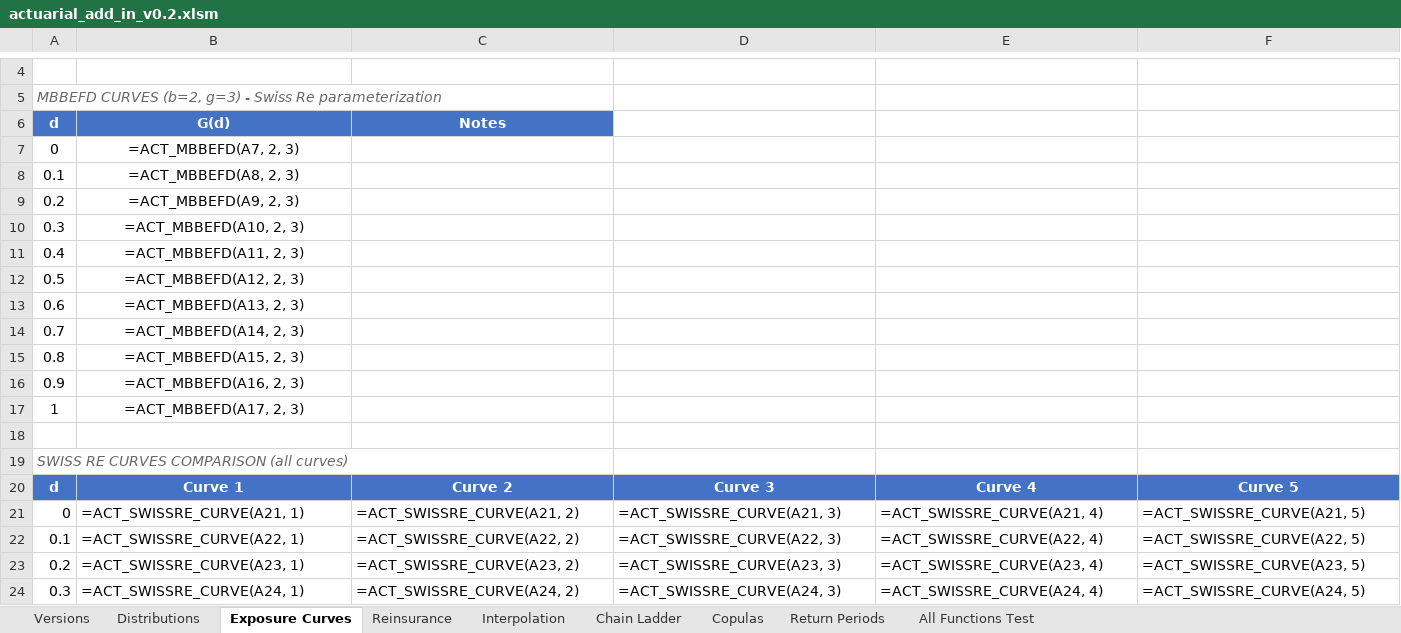
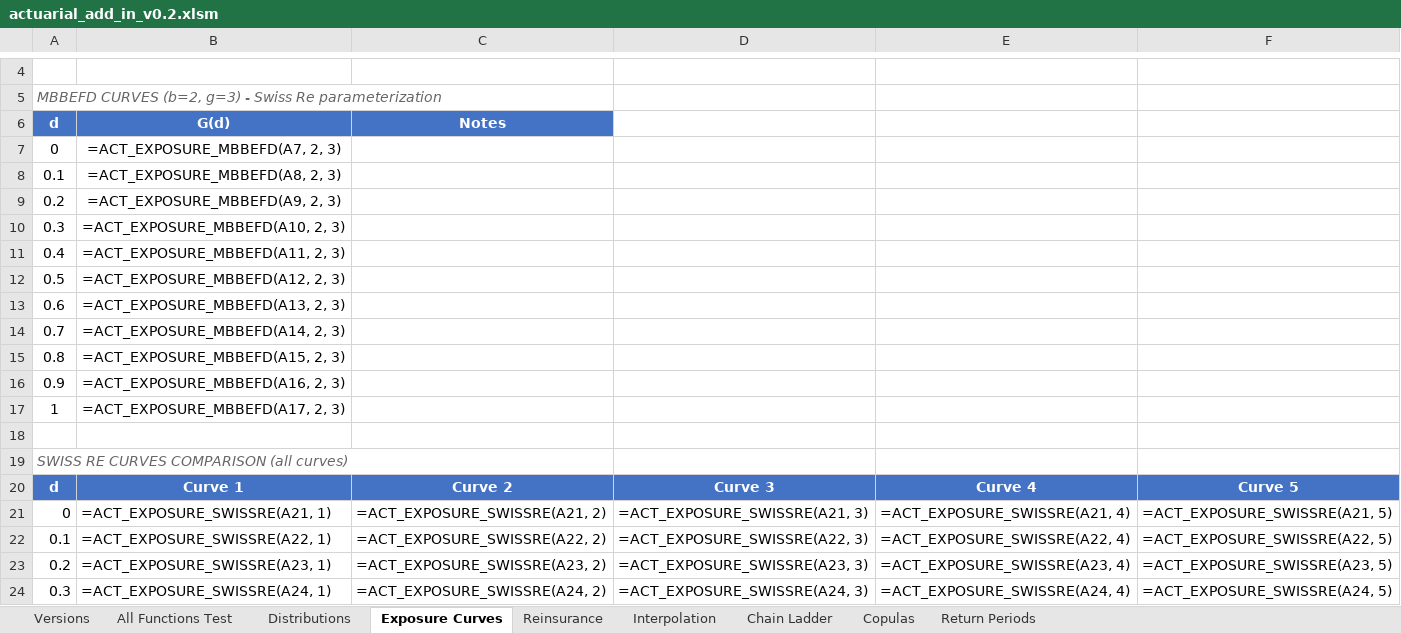
Before and after one commit to mdevans21/actuarial_add_in, an Excel workbook: excel/actuarial_add_in_v0.2.xlsm, sheet Exposure Curves, drawn as a sheet; only a part is shown, gaps mark what is left out; values as stored, in another font and other column widths than the file's, no borders; formulas without a stored value are shown as written; charts and pictures not drawn; the diff covers the shown part only; the diff names each change by its address in the sheet, - before the commit and + after, or states it on an @@ line.

```diff
--- a/excel/actuarial_add_in_v0.2.xlsm (sheet Exposure Curves)
+++ b/excel/actuarial_add_in_v0.2.xlsm (sheet Exposure Curves)
@@ sheet tab order changed: Versions | All Functions Test | Distributions | Exposure Curves | Reinsurance | Interpolation | Chain Ladder | Copulas | Return Periods @@
-B7: =ACT_MBBEFD(A7, 2, 3)
+B7: =ACT_EXPOSURE_MBBEFD(A7, 2, 3)
-B8: =ACT_MBBEFD(A8, 2, 3)
+B8: =ACT_EXPOSURE_MBBEFD(A8, 2, 3)
-B9: =ACT_MBBEFD(A9, 2, 3)
+B9: =ACT_EXPOSURE_MBBEFD(A9, 2, 3)
-B10: =ACT_MBBEFD(A10, 2, 3)
+B10: =ACT_EXPOSURE_MBBEFD(A10, 2, 3)
-B11: =ACT_MBBEFD(A11, 2, 3)
+B11: =ACT_EXPOSURE_MBBEFD(A11, 2, 3)
-B12: =ACT_MBBEFD(A12, 2, 3)
+B12: =ACT_EXPOSURE_MBBEFD(A12, 2, 3)
-B13: =ACT_MBBEFD(A13, 2, 3)
+B13: =ACT_EXPOSURE_MBBEFD(A13, 2, 3)
-B14: =ACT_MBBEFD(A14, 2, 3)
+B14: =ACT_EXPOSURE_MBBEFD(A14, 2, 3)
-B15: =ACT_MBBEFD(A15, 2, 3)
+B15: =ACT_EXPOSURE_MBBEFD(A15, 2, 3)
-B16: =ACT_MBBEFD(A16, 2, 3)
+B16: =ACT_EXPOSURE_MBBEFD(A16, 2, 3)
-B17: =ACT_MBBEFD(A17, 2, 3)
+B17: =ACT_EXPOSURE_MBBEFD(A17, 2, 3)
-B21: =ACT_SWISSRE_CURVE(A21, 1)
+B21: =ACT_EXPOSURE_SWISSRE(A21, 1)
-C21: =ACT_SWISSRE_CURVE(A21, 2)
+C21: =ACT_EXPOSURE_SWISSRE(A21, 2)
-D21: =ACT_SWISSRE_CURVE(A21, 3)
+D21: =ACT_EXPOSURE_SWISSRE(A21, 3)
-E21: =ACT_SWISSRE_CURVE(A21, 4)
+E21: =ACT_EXPOSURE_SWISSRE(A21, 4)
-F21: =ACT_SWISSRE_CURVE(A21, 5)
+F21: =ACT_EXPOSURE_SWISSRE(A21, 5)
-B22: =ACT_SWISSRE_CURVE(A22, 1)
+B22: =ACT_EXPOSURE_SWISSRE(A22, 1)
-C22: =ACT_SWISSRE_CURVE(A22, 2)
+C22: =ACT_EXPOSURE_SWISSRE(A22, 2)
-D22: =ACT_SWISSRE_CURVE(A22, 3)
+D22: =ACT_EXPOSURE_SWISSRE(A22, 3)
-E22: =ACT_SWISSRE_CURVE(A22, 4)
+E22: =ACT_EXPOSURE_SWISSRE(A22, 4)
-F22: =ACT_SWISSRE_CURVE(A22, 5)
+F22: =ACT_EXPOSURE_SWISSRE(A22, 5)
-B23: =ACT_SWISSRE_CURVE(A23, 1)
+B23: =ACT_EXPOSURE_SWISSRE(A23, 1)
-C23: =ACT_SWISSRE_CURVE(A23, 2)
+C23: =ACT_EXPOSURE_SWISSRE(A23, 2)
-D23: =ACT_SWISSRE_CURVE(A23, 3)
+D23: =ACT_EXPOSURE_SWISSRE(A23, 3)
-E23: =ACT_SWISSRE_CURVE(A23, 4)
+E23: =ACT_EXPOSURE_SWISSRE(A23, 4)
-F23: =ACT_SWISSRE_CURVE(A23, 5)
+F23: =ACT_EXPOSURE_SWISSRE(A23, 5)
-B24: =ACT_SWISSRE_CURVE(A24, 1)
+B24: =ACT_EXPOSURE_SWISSRE(A24, 1)
-C24: =ACT_SWISSRE_CURVE(A24, 2)
+C24: =ACT_EXPOSURE_SWISSRE(A24, 2)
-D24: =ACT_SWISSRE_CURVE(A24, 3)
+D24: =ACT_EXPOSURE_SWISSRE(A24, 3)
-E24: =ACT_SWISSRE_CURVE(A24, 4)
+E24: =ACT_EXPOSURE_SWISSRE(A24, 4)
-F24: =ACT_SWISSRE_CURVE(A24, 5)
+F24: =ACT_EXPOSURE_SWISSRE(A24, 5)
```
Also changed, not shown: 1 added row and 85 edited cells elsewhere in this sheet, sheet Copulas, sheet Distributions, sheet Chain Ladder, sheet All Functions Test, sheet Reinsurance, sheet Return Periods, 1 more sheet, charts or pictures, 17 other files.
